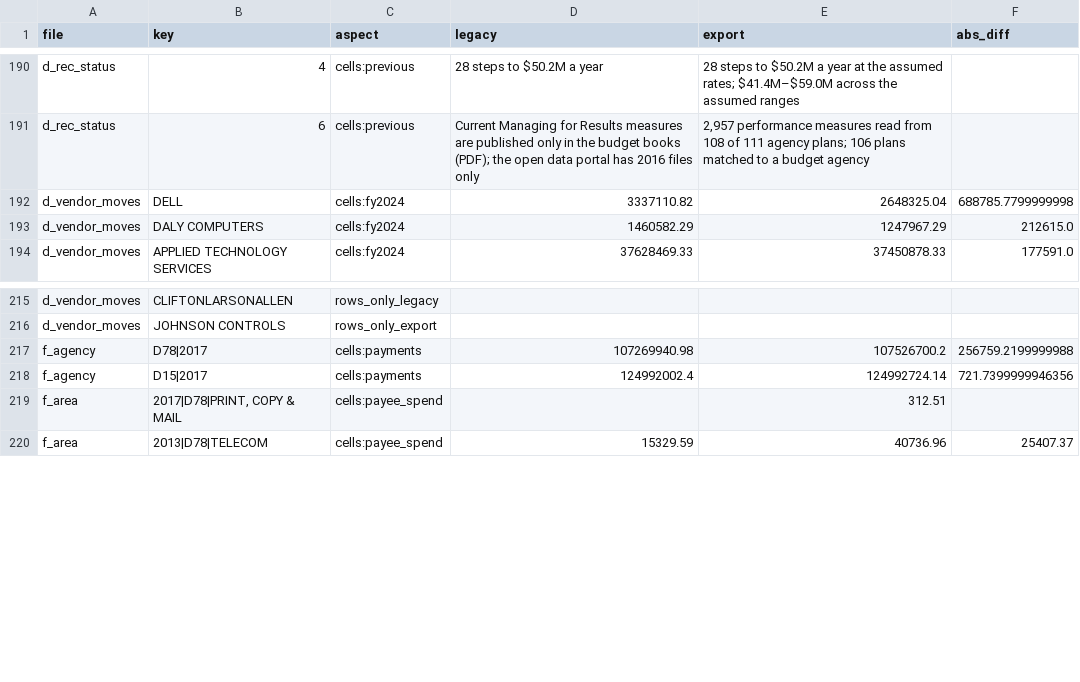
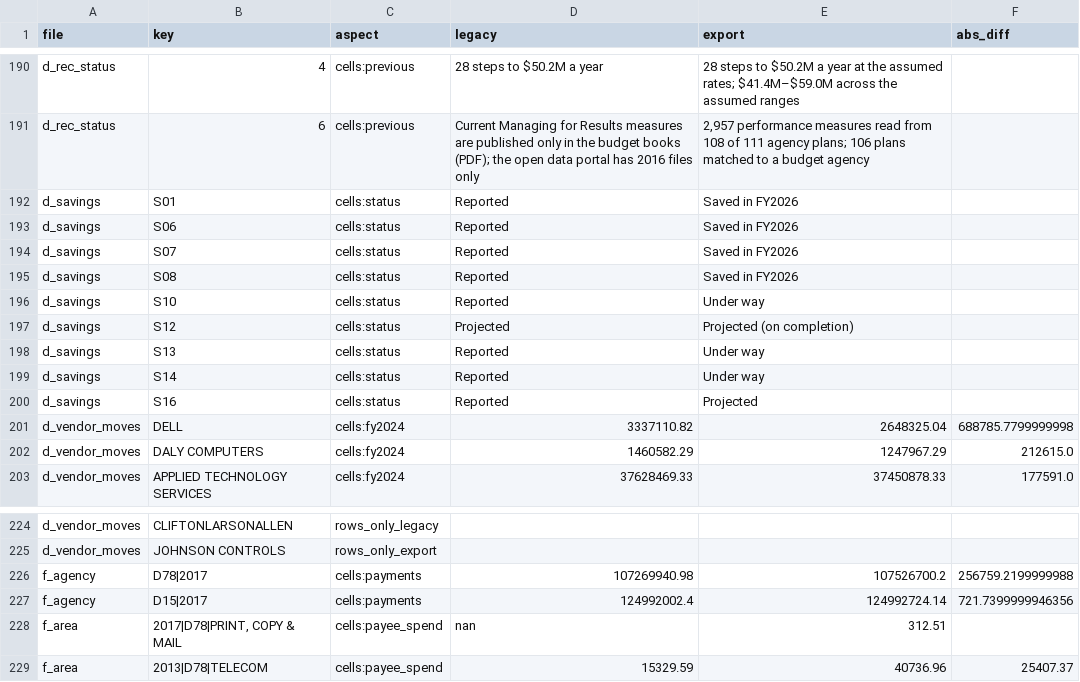
Before and after one commit to EVO3-Ecosystem/gmi-savings-tracker, a CSV file: docs/parity/published_differences.csv, drawn as a sheet; only a part is shown, gaps mark what is left out.

```diff
--- a/docs/parity/published_differences.csv
+++ b/docs/parity/published_differences.csv
@@ -191,2 +191,11 @@ d_rec_status,4,cells:previous,28 steps to $50.2M a year,28 steps to $50.2M a yea
 d_rec_status,6,cells:previous,Current Managing for Results measures are published only in the budget books (PDF); the open data portal has 2016 files only,"2,957 performance measures read from 108 of 111 agency plans; 106 plans matched to a budget agency",
+d_savings,S01,cells:status,Reported,Saved in FY2026,
+d_savings,S06,cells:status,Reported,Saved in FY2026,
+d_savings,S07,cells:status,Reported,Saved in FY2026,
+d_savings,S08,cells:status,Reported,Saved in FY2026,
+d_savings,S10,cells:status,Reported,Under way,
+d_savings,S12,cells:status,Projected,Projected (on completion),
+d_savings,S13,cells:status,Reported,Under way,
+d_savings,S14,cells:status,Reported,Under way,
+d_savings,S16,cells:status,Reported,Projected,
 d_vendor_moves,DELL,cells:fy2024,3337110.82,2648325.04,688785.7799999998
@@ -218,3 +227,3 @@ f_agency,D78|2017,cells:payments,107269940.98,107526700.2,256759.2199999988
 f_agency,D15|2017,cells:payments,124992002.4,124992724.14,721.7399999946356
-f_area,"2017|D78|PRINT, COPY & MAIL",cells:payee_spend,,312.51,
+f_area,"2017|D78|PRINT, COPY & MAIL",cells:payee_spend,nan,312.51,
 f_area,2013|D78|TELECOM,cells:payee_spend,15329.59,40736.96,25407.37
```
Also changed, not shown: docs/parity/published_explanations.csv, docs/parity/published_summary.csv.
